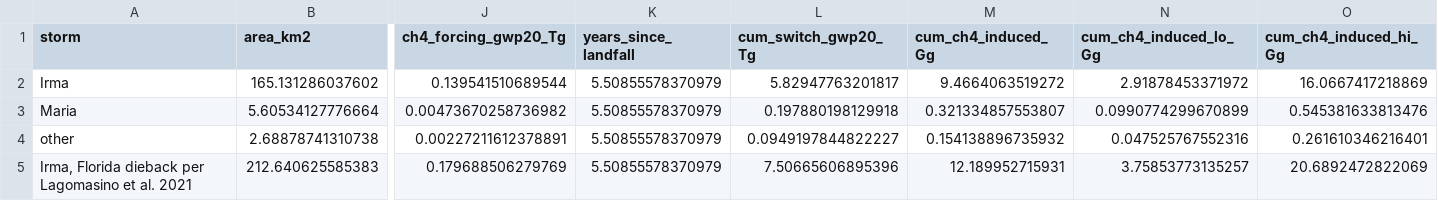
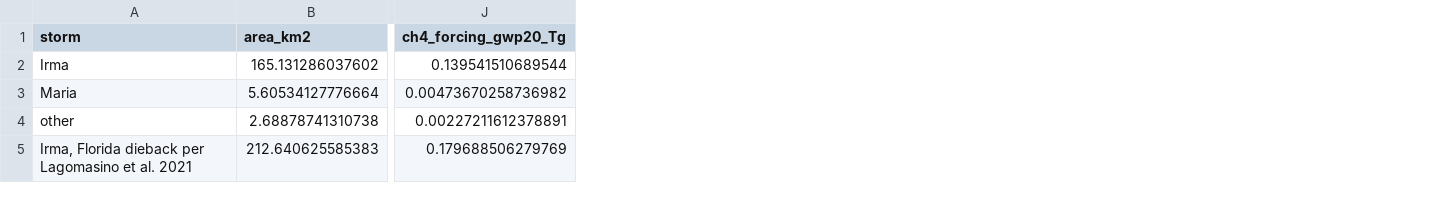
Before and after one commit to jgewirtzman/blueflux-ground, a CSV file: output/upscaling/regional_ghost_forcing_by_storm.csv, drawn as a sheet; only a part is shown, gaps mark what is left out; the diff names each change by its address in the sheet, - before the commit and + after, or states it on an @@ line.

```diff
--- a/output/upscaling/regional_ghost_forcing_by_storm.csv
+++ b/output/upscaling/regional_ghost_forcing_by_storm.csv
-column K (years_since_landfall), rows 2-5: all 5.50855578370979
-column L (cum_switch_gwp20_Tg), rows 2-5: 5.82947763201817 | 0.197880198129918 | 0.0949197844822227 | 7.50665606895396
-column M (cum_ch4_induced_Gg), rows 2-5: 9.4664063519272 | 0.321334857553807 | 0.154138896735932 | 12.189952715931
-column N (cum_ch4_induced_lo_Gg), rows 2-5: 2.91878453371972 | 0.0990774299670899 | 0.047525767552316 | 3.75853773135257
-column O (cum_ch4_induced_hi_Gg), rows 2-5: 16.0667417218869 | 0.545381633813476 | 0.261610346216401 | 20.6892472822069
```
Also changed, not shown: 2 other files.
